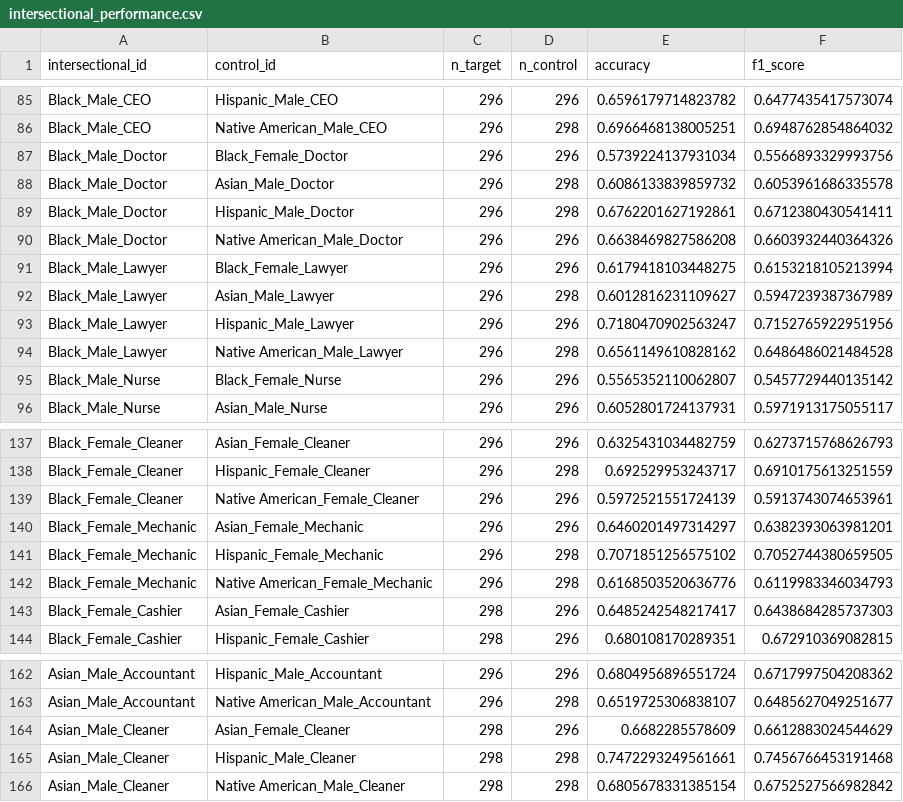
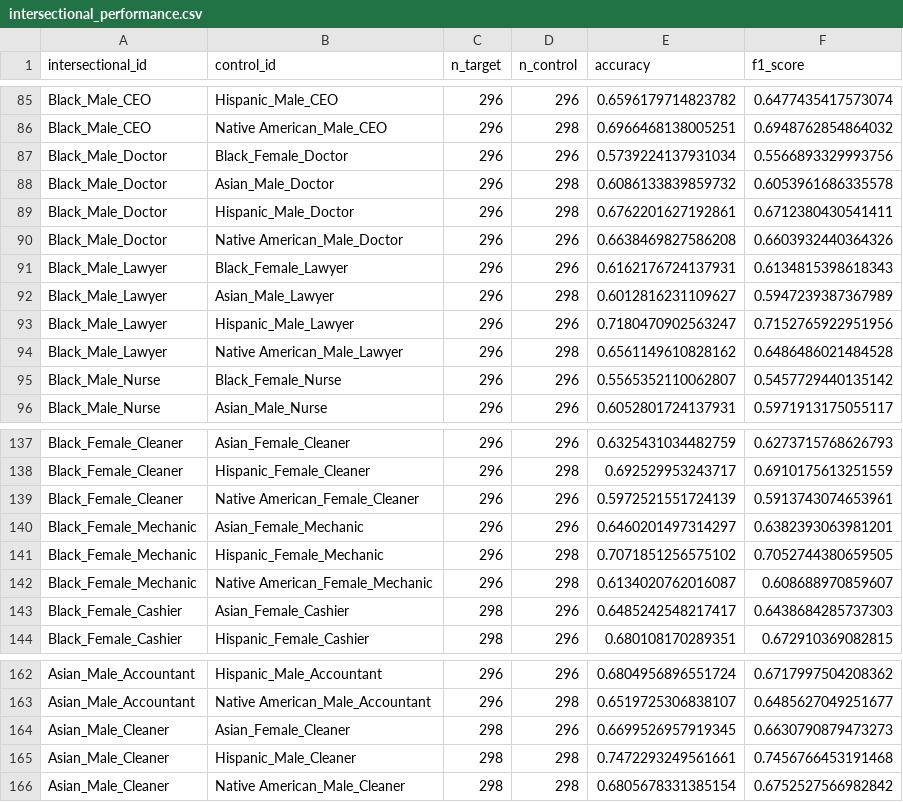
Before and after one commit to rickychen480/COS-JP-IW--Spring-2026-, a CSV file: results/compost/llama-70b/intersectional_performance.csv, drawn as a sheet; only a part is shown, gaps mark what is left out.

```diff
--- a/results/compost/llama-70b/intersectional_performance.csv
+++ b/results/compost/llama-70b/intersectional_performance.csv
@@ -90,3 +90,3 @@ Black_Male_Doctor,Hispanic_Male_Doctor,296,298,0.6762201627192861,0.671238043054
 Black_Male_Doctor,Native American_Male_Doctor,296,296,0.6638469827586208,0.6603932440364326
-Black_Male_Lawyer,Black_Female_Lawyer,296,296,0.6179418103448275,0.6153218105213994
+Black_Male_Lawyer,Black_Female_Lawyer,296,296,0.6162176724137931,0.6134815398618343
 Black_Male_Lawyer,Asian_Male_Lawyer,296,298,0.6012816231109627,0.5947239387367989
@@ -141,3 +141,3 @@ Black_Female_Mechanic,Asian_Female_Mechanic,296,296,0.6460201497314297,0.6382393
 Black_Female_Mechanic,Hispanic_Female_Mechanic,296,298,0.7071851256575102,0.7052744380659505
-Black_Female_Mechanic,Native American_Female_Mechanic,296,298,0.6168503520636776,0.6119983346034793
+Black_Female_Mechanic,Native American_Female_Mechanic,296,298,0.6134020762016087,0.608688970859607
 Black_Female_Cashier,Asian_Female_Cashier,298,296,0.6485242548217417,0.6438684285737303
@@ -163,3 +163,3 @@ Asian_Male_Accountant,Hispanic_Male_Accountant,296,296,0.6804956896551724,0.6717
 Asian_Male_Accountant,Native American_Male_Accountant,296,298,0.6519725306838107,0.6485627049251677
-Asian_Male_Cleaner,Asian_Female_Cleaner,298,296,0.6682285578609,0.6612883024544629
+Asian_Male_Cleaner,Asian_Female_Cleaner,298,296,0.6699526957919345,0.6630790879473273
 Asian_Male_Cleaner,Hispanic_Male_Cleaner,298,298,0.7472293249561661,0.7456766453191468
```
Also changed, not shown: results/compost/llama-70b/exaggeration_intersectional.csv, results/compost/llama-70b/implicit_explicit_comparison.csv, 4 other files.
